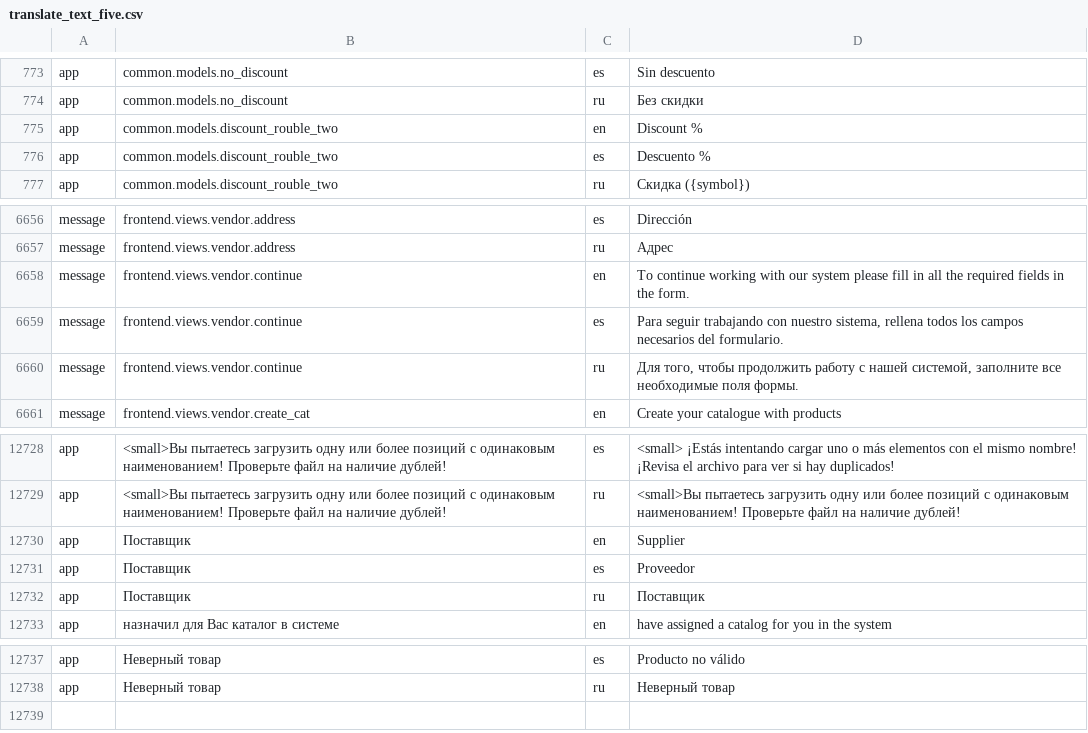
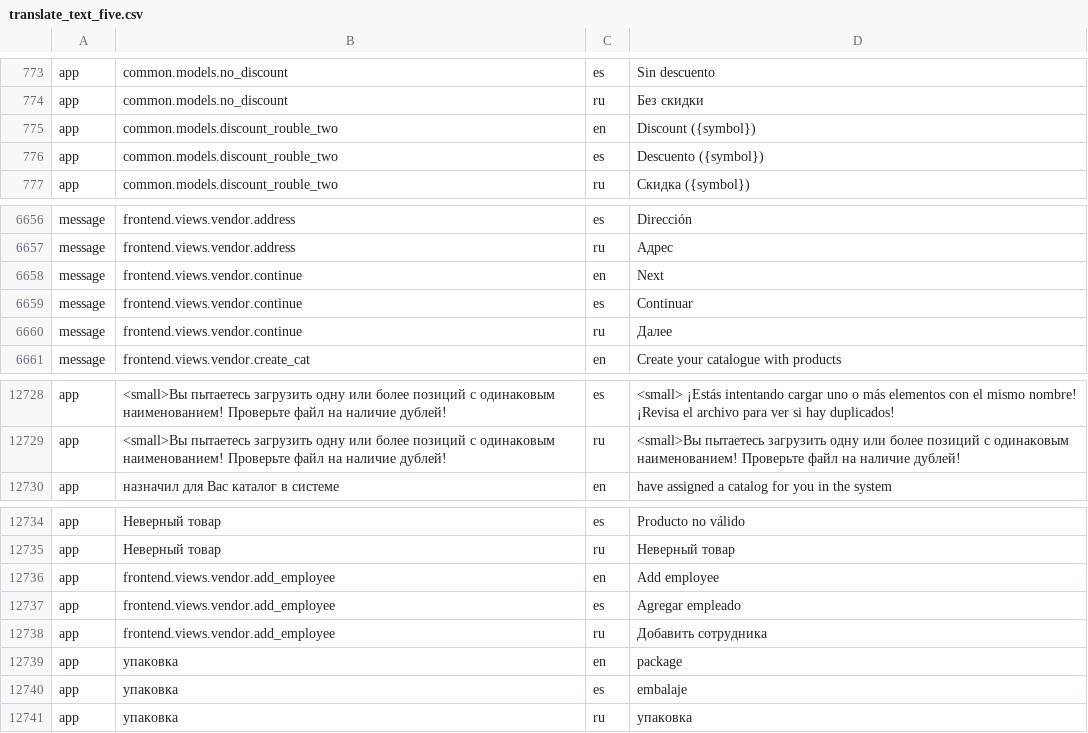
Before and after one commit to Fantomster/ff, a CSV file: console/migrations/files/translate_text_five.csv, drawn as a sheet; only a part is shown, gaps mark what is left out; removed rows and columns are numbered as before the commit, all else as after; the diff names each change by its address in the sheet, - before the commit and + after, or states it on an @@ line.

```diff
--- a/console/migrations/files/translate_text_five.csv
+++ b/console/migrations/files/translate_text_five.csv
-D775: Discount %
+D775: Discount ({symbol})
-D776: Descuento %
+D776: Descuento ({symbol})
-D6658: To continue working with our system please fill in all the required fields in the form.
+D6658: Next
-D6659: Para seguir trabajando con nuestro sistema, rellena todos los campos necesarios del formulario.
+D6659: Continuar
-D6660: Для того, чтобы продолжить работу с нашей системой, заполните все необходимые поля формы.
+D6660: Далее
-row 12730: app | Поставщик | en | Supplier
-row 12731: app | Поставщик | es | Proveedor
-row 12732: app | Поставщик | ru | Поставщик
+row 12736: app | frontend.views.vendor.add_employee | en | Add employee
+row 12737: app | frontend.views.vendor.add_employee | es | Agregar empleado
+row 12738: app | frontend.views.vendor.add_employee | ru | Добавить сотрудника
+row 12739: app | упаковка | en | package
+row 12740: app | упаковка | es | embalaje
+row 12741: app | упаковка | ru | упаковка
```
Also changed, not shown: 3 other files.
